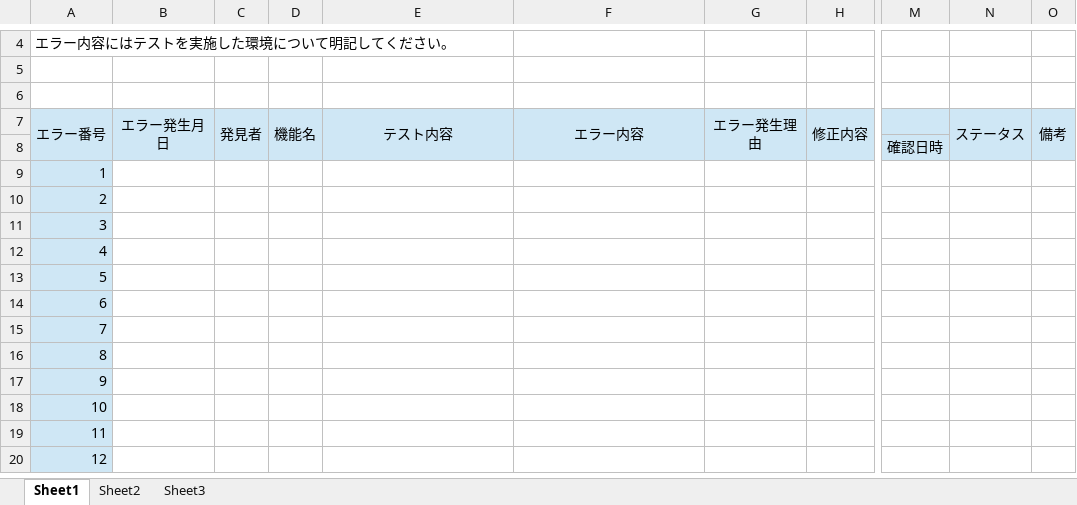
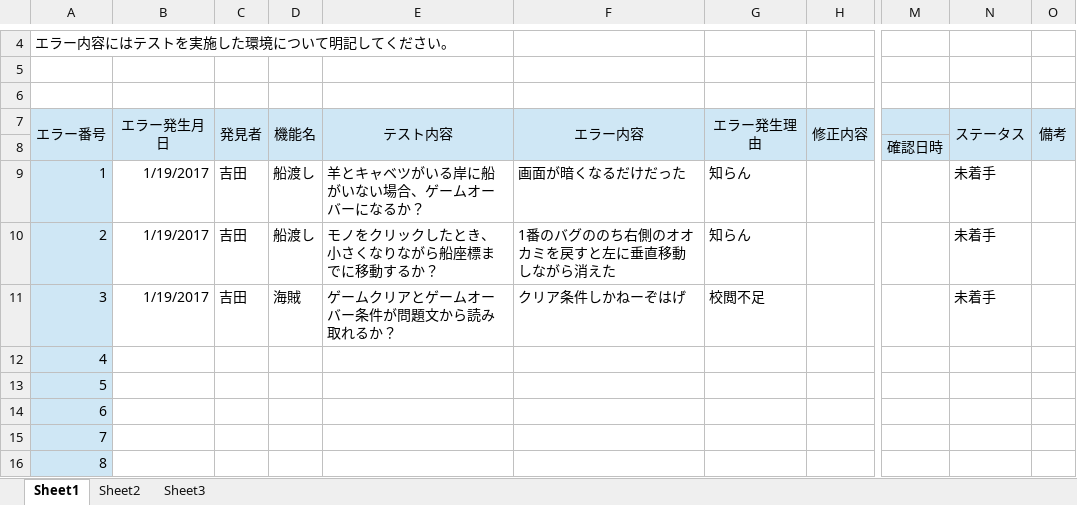
Before and after one commit to is21-28year/logicalgames, an Excel workbook: docment/テスト項目関連/エラー処理表_logicalgames.xlsx, sheet Sheet1, drawn as a sheet; only a part is shown, gaps mark what is left out; the shorter side is filled out with more unchanged rows; values as stored, in another font and other column widths than the file's, no borders; the diff names each change by its address in the sheet, - before the commit and + after, or states it on an @@ line.

```diff
--- a/docment/テスト項目関連/エラー処理表_logicalgames.xlsx (sheet Sheet1)
+++ b/docment/テスト項目関連/エラー処理表_logicalgames.xlsx (sheet Sheet1)
-B9:B11: (empty)
+B9:B11: 1/19/2017
-C9:C11: (empty)
+C9:C11: 吉田
-D9:D10: (empty)
+D9:D10: 船渡し
-E9: (empty)
+E9: 羊とキャベツがいる岸に船がいない場合、ゲームオーバーになるか？
-F9: (empty)
+F9: 画面が暗くなるだけだった
-G9:G10: (empty)
+G9:G10: 知らん
-N9:N11: (empty)
+N9:N11: 未着手
-E10: (empty)
+E10: モノをクリックしたとき、小さくなりながら船座標までに移動するか？
-F10: (empty)
+F10: 1番のバグののち右側のオオカミを戻すと左に垂直移動しながら消えた
-D11: (empty)
+D11: 海賊
-E11: (empty)
+E11: ゲームクリアとゲームオーバー条件が問題文から読み取れるか？
-F11: (empty)
+F11: クリア条件しかねーぞはげ
-G11: (empty)
+G11: 校閲不足
```
Also changed, not shown: docment/テスト項目関連/android chrome.xlsx.
